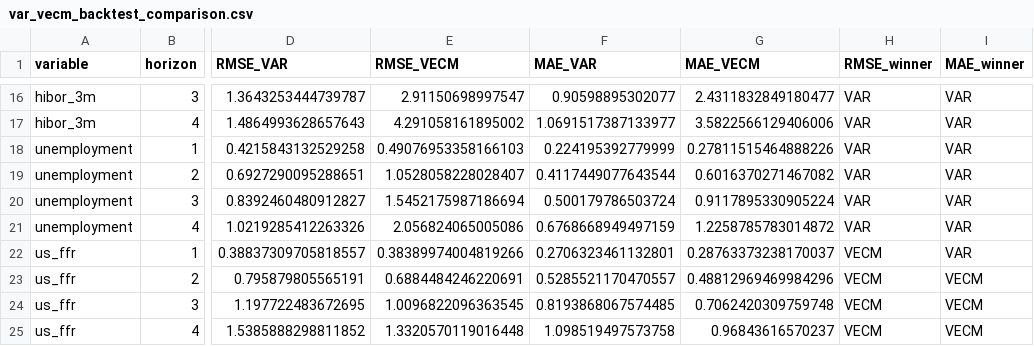
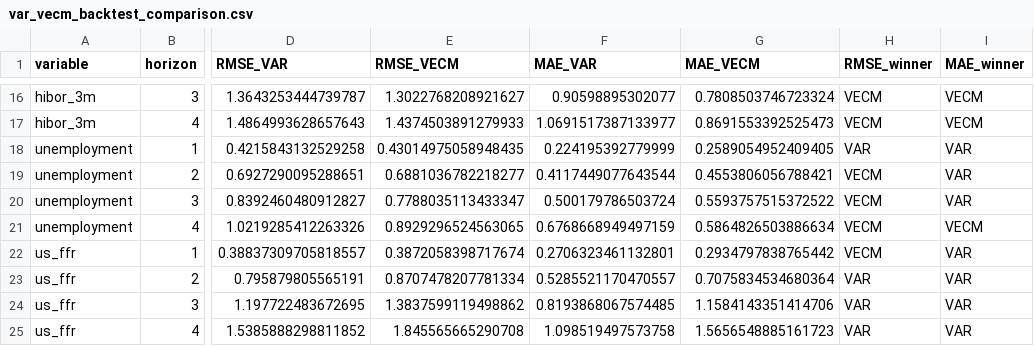
Before and after one commit to 4minutes-chung/Hong-Kong, a CSV file: output/var_vecm_backtest_comparison.csv, drawn as a sheet; only a part is shown, gaps mark what is left out; the diff covers the shown part only; the diff names each change by its address in the sheet, - before the commit and + after, or states it on an @@ line.

```diff
--- a/output/var_vecm_backtest_comparison.csv
+++ b/output/var_vecm_backtest_comparison.csv
-E16 (RMSE_VECM): 2.91150698997547
+E16 (RMSE_VECM): 1.3022768208921627
-G16 (MAE_VECM): 2.4311832849180477
+G16 (MAE_VECM): 0.7808503746723324
-H16:H17 (RMSE_winner): VAR
+H16:H17 (RMSE_winner): VECM
-I16:I17 (MAE_winner): VAR
+I16:I17 (MAE_winner): VECM
-E17 (RMSE_VECM): 4.291058161895002
+E17 (RMSE_VECM): 1.4374503891279933
-G17 (MAE_VECM): 3.5822566129406006
+G17 (MAE_VECM): 0.8691553392525473
-E18 (RMSE_VECM): 0.49076953358166103
+E18 (RMSE_VECM): 0.43014975058948435
-G18 (MAE_VECM): 0.27811515464888226
+G18 (MAE_VECM): 0.2589054952409405
-E19 (RMSE_VECM): 1.0528058228028407
+E19 (RMSE_VECM): 0.6881036782218277
-G19 (MAE_VECM): 0.6016370271467082
+G19 (MAE_VECM): 0.4553806056788421
-H19:H21 (RMSE_winner): VAR
+H19:H21 (RMSE_winner): VECM
-E20 (RMSE_VECM): 1.5452175987186694
+E20 (RMSE_VECM): 0.7788035113433347
-G20 (MAE_VECM): 0.9117895330905224
+G20 (MAE_VECM): 0.5593757515372522
-E21 (RMSE_VECM): 2.056824065005086
+E21 (RMSE_VECM): 0.8929296524563065
-G21 (MAE_VECM): 1.2258785783014872
+G21 (MAE_VECM): 0.5864826503886634
-I21 (MAE_winner): VAR
+I21 (MAE_winner): VECM
-E22 (RMSE_VECM): 0.38389974004819266
+E22 (RMSE_VECM): 0.3872058398717674
-G22 (MAE_VECM): 0.28763373238170037
+G22 (MAE_VECM): 0.2934797838765442
-E23 (RMSE_VECM): 0.6884484246220691
+E23 (RMSE_VECM): 0.8707478207781334
-G23 (MAE_VECM): 0.48812969469984296
+G23 (MAE_VECM): 0.7075834534680364
-H23:H25 (RMSE_winner): VECM
+H23:H25 (RMSE_winner): VAR
-I23:I25 (MAE_winner): VECM
+I23:I25 (MAE_winner): VAR
-E24 (RMSE_VECM): 1.0096822096363545
+E24 (RMSE_VECM): 1.3837599119498862
-G24 (MAE_VECM): 0.7062420309759748
+G24 (MAE_VECM): 1.1584143351414706
-E25 (RMSE_VECM): 1.3320570119016448
+E25 (RMSE_VECM): 1.845565665290708
-G25 (MAE_VECM): 0.96843616570237
+G25 (MAE_VECM): 1.5656548885161723
```
Also changed, not shown: 29 edited cells elsewhere in this file, 4 other files.
